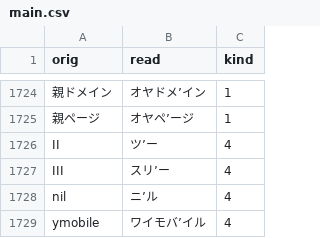
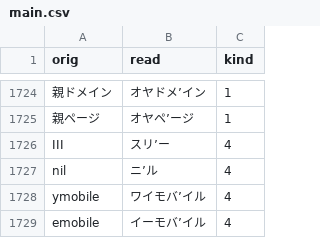
Before and after one commit to actlaboratory/HISS-dictionary, a CSV file: main.csv, drawn as a sheet; only a part is shown, gaps mark what is left out; the shorter side is filled out with more unchanged rows; the diff names each change by its address in the sheet, - before the commit and + after, or states it on an @@ line.

Commit message:
ii を ツー と読まないように削除 (#2)

```diff
--- a/main.csv
+++ b/main.csv
-row 1726: II | ツ’ー | 4
```
